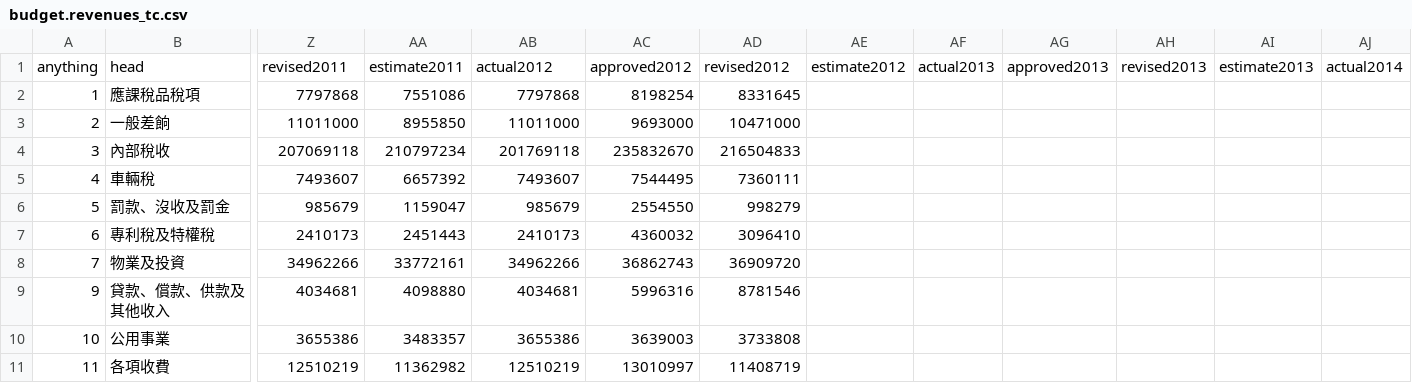
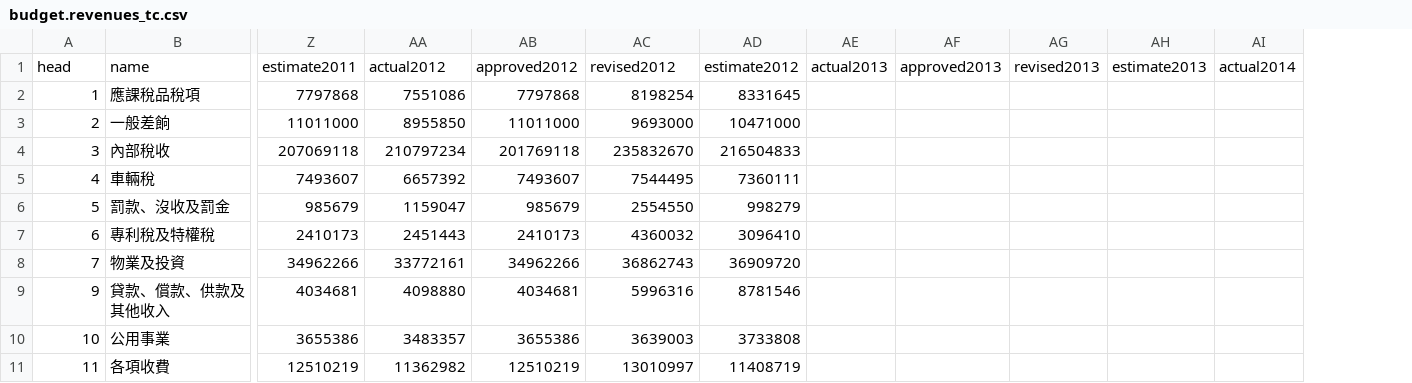
Before and after one commit to g0v0-hk/budget, a CSV file: resource/budget.revenues_tc.csv, drawn as a sheet; only a part is shown, gaps mark what is left out; removed rows and columns are numbered as before the commit, all else as after; rows hold the shown columns only; the diff names each change by its address in the sheet, - before the commit and + after, or states it on an @@ line.

```diff
--- a/resource/budget.revenues_tc.csv
+++ b/resource/budget.revenues_tc.csv
-column AE, empty
-row 1: anything | head | revised2011 | estimate2011 | actual2012 | approved2012 | revised2012 | estimate2012 | actual2013 | approved2013 | revised2013 | estimate2013 | actual2014
+row 1: head | name | estimate2011 | actual2012 | approved2012 | revised2012 | estimate2012 | actual2013 | approved2013 | revised2013 | estimate2013 | actual2014
```
Also changed, not shown: 3 other files.
